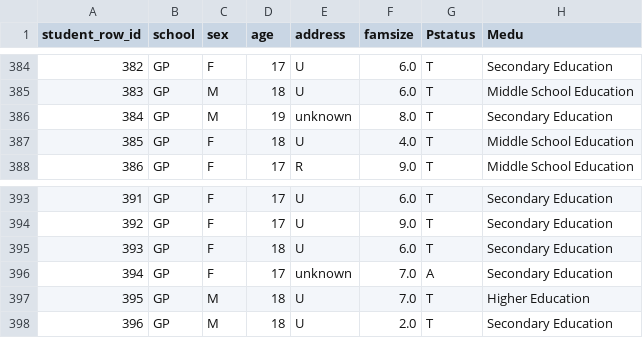
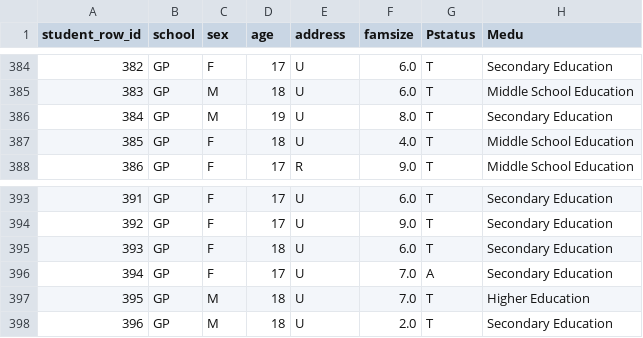
Before and after one commit to HenriqueReduto/Data-Mining-Project, a CSV file: data/processed/student_data_preprocessed.csv, drawn as a sheet; only a part is shown, gaps mark what is left out; the diff names each change by its address in the sheet, - before the commit and + after, or states it on an @@ line.

Commit message:
Preprocessing: record two close-to-GP students as urban

```diff
--- a/data/processed/student_data_preprocessed.csv
+++ b/data/processed/student_data_preprocessed.csv
-E386 (address): unknown
+E386 (address): U
-E396 (address): unknown
+E396 (address): U
```
Also changed, not shown: 2 other files.
